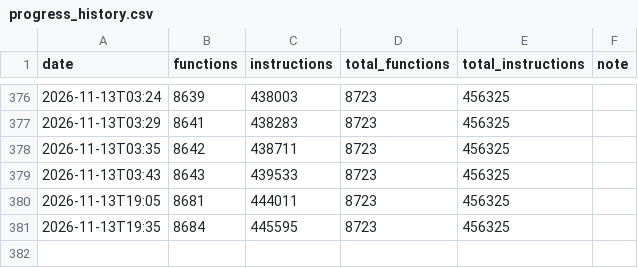
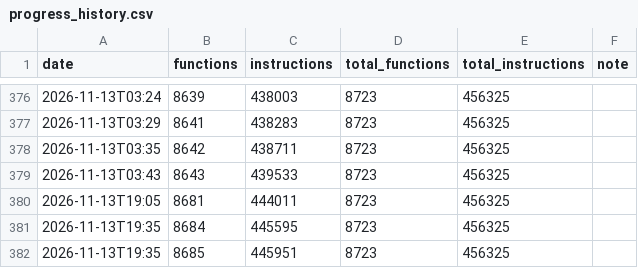
Before and after one commit to NaGaa95/sly3-decomp, a CSV file: config/progress_history.csv, drawn as a sheet; only a part is shown, gaps mark what is left out; the diff names each change by its address in the sheet, - before the commit and + after, or states it on an @@ line.

```diff
--- a/config/progress_history.csv
+++ b/config/progress_history.csv
+row 382: 2026-11-13T19:35 | 8685 | 445951 | 8723 | 456325
```
Also changed, not shown: config/matched.csv, 2 other files.
